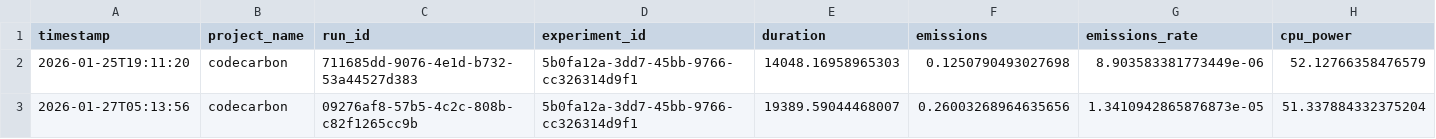
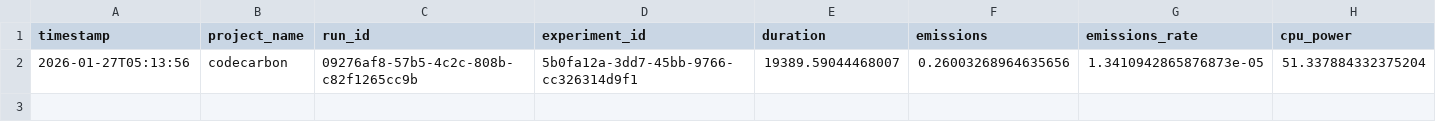
Before and after one commit to vrg-brigitta/reproducibility_facter, a CSV file: _outputs/18715881_amazon_mistral_improved_emission.csv, drawn as a sheet; only a part is shown; rows hold the shown columns only; the diff names each change by its address in the sheet, - before the commit and + after, or states it on an @@ line.

```diff
--- a/_outputs/18715881_amazon_mistral_improved_emission.csv
+++ b/_outputs/18715881_amazon_mistral_improved_emission.csv
-row 2: 2026-01-25T19:11:20 | codecarbon | 711685dd-9076-4e1d-b732-53a44527d383 | 5b0fa12a-3dd7-45bb-9766-cc326314d9f1 | 14048.16958965303 | 0.1250790493027698 | 8.903583381773449e-06 | 52.12766358476579
```
Also changed, not shown: _outputs/18548798_ml1m_llama2chat_emission.csv, 1 other file.
